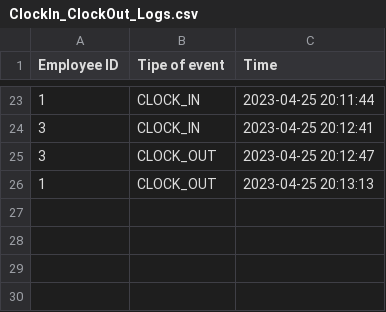
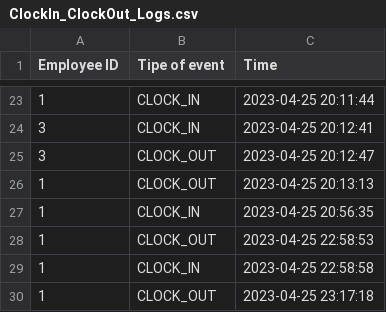
Before and after one commit to ninuljaja/Sprint2, a CSV file: ClockIn_ClockOut_Logs.csv, drawn as a sheet; only a part is shown, gaps mark what is left out.

```diff
--- a/ClockIn_ClockOut_Logs.csv
+++ b/ClockIn_ClockOut_Logs.csv
@@ -26 +26,5 @@ Employee ID,Tipe of event,Time
 1,CLOCK_OUT,2023-04-25 20:13:13
+1,CLOCK_IN,2023-04-25 20:56:35
+1,CLOCK_OUT,2023-04-25 22:58:53
+1,CLOCK_IN,2023-04-25 22:58:58
+1,CLOCK_OUT,2023-04-25 23:17:18
```
Also changed, not shown: Items.csv, 5 other files.
